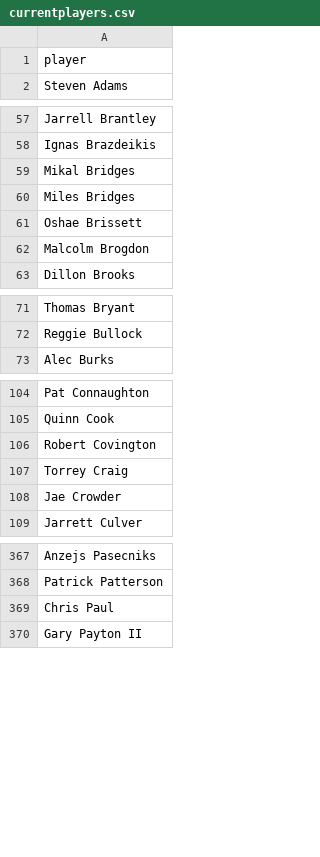
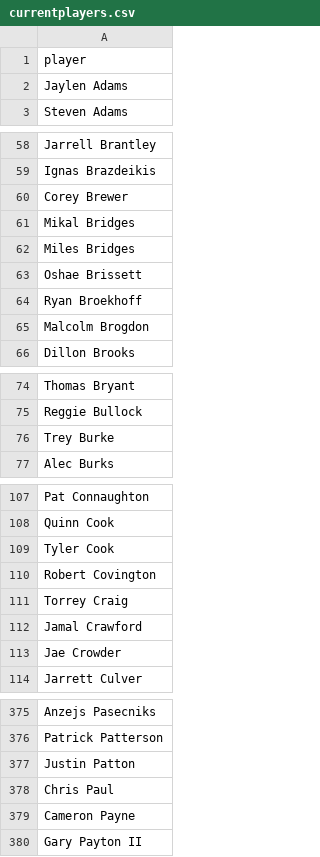
Before and after one commit to hfuong/nbatwitter, a CSV file: data/currentplayers.csv, drawn as a sheet; only a part is shown, gaps mark what is left out; the diff covers the shown part only.

```diff
--- a/data/currentplayers.csv
+++ b/data/currentplayers.csv
@@ -1,2 +1,3 @@
 player
+Jaylen Adams
 Steven Adams
@@ -58,2 +59,3 @@ Jarrell Brantley
 Ignas Brazdeikis
+Corey Brewer
 Mikal Bridges
@@ -61,2 +63,3 @@ Miles Bridges
 Oshae Brissett
+Ryan Broekhoff
 Malcolm Brogdon
@@ -72,2 +75,3 @@ Thomas Bryant
 Reggie Bullock
+Trey Burke
 Alec Burks
@@ -105,4 +108,6 @@ Pat Connaughton
 Quinn Cook
+Tyler Cook
 Robert Covington
 Torrey Craig
+Jamal Crawford
 Jae Crowder
@@ -368,3 +376,5 @@ Anzejs Pasecniks
 Patrick Patterson
+Justin Patton
 Chris Paul
+Cameron Payne
 Gary Payton II
```
Also changed, not shown: 13 added rows and 8 removed rows elsewhere in this file, data/twitterhandles.csv.
